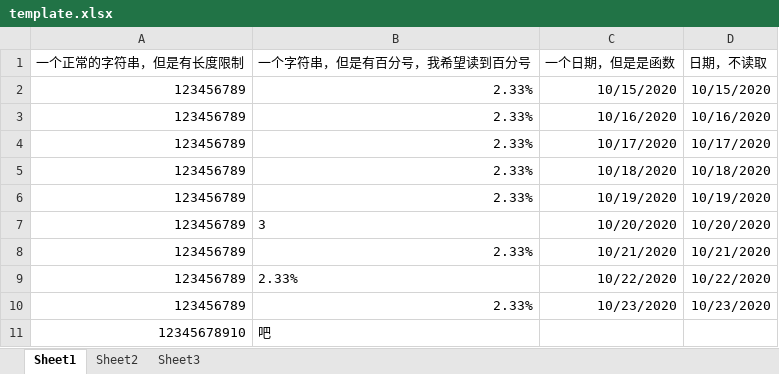
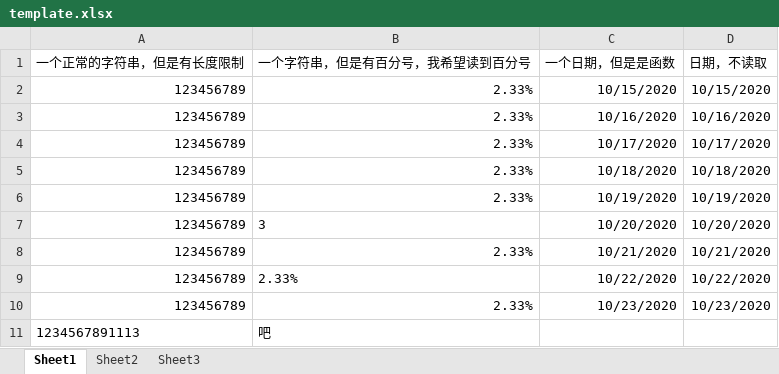
Before and after one commit to zhangzhaolin/read-excel-by-easyexcel, an Excel workbook: src/main/resources/template.xlsx, sheet Sheet1, drawn as a sheet; values as stored, in another font and other column widths than the file's, no borders; the diff names each change by its address in the sheet, - before the commit and + after, or states it on an @@ line.

```diff
--- a/src/main/resources/template.xlsx (sheet Sheet1)
+++ b/src/main/resources/template.xlsx (sheet Sheet1)
-A11 (一个正常的字符串，但是有长度限制): 12345678910
+A11 (一个正常的字符串，但是有长度限制): 1234567891113
```
Also changed, not shown: 4 other files.
